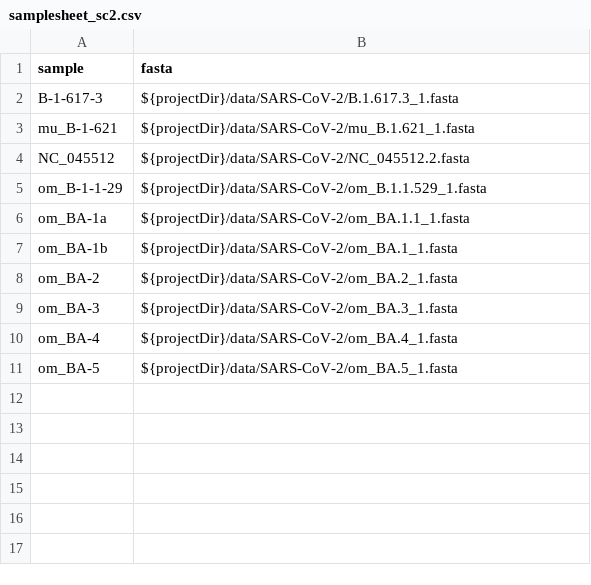
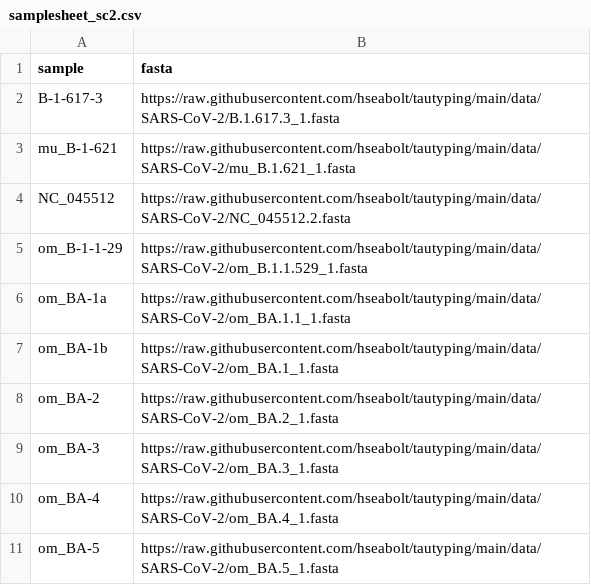
Before and after one commit to hseabolt/tautyping, a CSV file: assets/samplesheet_sc2.csv, drawn as a sheet.

```diff
--- a/assets/samplesheet_sc2.csv
+++ b/assets/samplesheet_sc2.csv
@@ -1,11 +1,11 @@
 sample,fasta
-B-1-617-3,"${projectDir}/data/SARS-CoV-2/B.1.617.3_1.fasta"
-mu_B-1-621,"${projectDir}/data/SARS-CoV-2/mu_B.1.621_1.fasta"
-NC_045512,"${projectDir}/data/SARS-CoV-2/NC_045512.2.fasta"
-om_B-1-1-29,"${projectDir}/data/SARS-CoV-2/om_B.1.1.529_1.fasta"
-om_BA-1a,"${projectDir}/data/SARS-CoV-2/om_BA.1.1_1.fasta"
-om_BA-1b,"${projectDir}/data/SARS-CoV-2/om_BA.1_1.fasta"
-om_BA-2,"${projectDir}/data/SARS-CoV-2/om_BA.2_1.fasta"
-om_BA-3,"${projectDir}/data/SARS-CoV-2/om_BA.3_1.fasta"
-om_BA-4,"${projectDir}/data/SARS-CoV-2/om_BA.4_1.fasta"
-om_BA-5,"${projectDir}/data/SARS-CoV-2/om_BA.5_1.fasta"
+B-1-617-3,https://raw.githubusercontent.com/hseabolt/tautyping/main/data/SARS-CoV-2/B.1.617.3_1.fasta
+mu_B-1-621,https://raw.githubusercontent.com/hseabolt/tautyping/main/data/SARS-CoV-2/mu_B.1.621_1.fasta
+NC_045512,https://raw.githubusercontent.com/hseabolt/tautyping/main/data/SARS-CoV-2/NC_045512.2.fasta
+om_B-1-1-29,https://raw.githubusercontent.com/hseabolt/tautyping/main/data/SARS-CoV-2/om_B.1.1.529_1.fasta
+om_BA-1a,https://raw.githubusercontent.com/hseabolt/tautyping/main/data/SARS-CoV-2/om_BA.1.1_1.fasta
+om_BA-1b,https://raw.githubusercontent.com/hseabolt/tautyping/main/data/SARS-CoV-2/om_BA.1_1.fasta
+om_BA-2,https://raw.githubusercontent.com/hseabolt/tautyping/main/data/SARS-CoV-2/om_BA.2_1.fasta
+om_BA-3,https://raw.githubusercontent.com/hseabolt/tautyping/main/data/SARS-CoV-2/om_BA.3_1.fasta
+om_BA-4,https://raw.githubusercontent.com/hseabolt/tautyping/main/data/SARS-CoV-2/om_BA.4_1.fasta
+om_BA-5,https://raw.githubusercontent.com/hseabolt/tautyping/main/data/SARS-CoV-2/om_BA.5_1.fasta
```
Also changed, not shown: assets/samplesheet_ecoli.csv, assets/samplesheet_giardia.csv, 1 other file.
